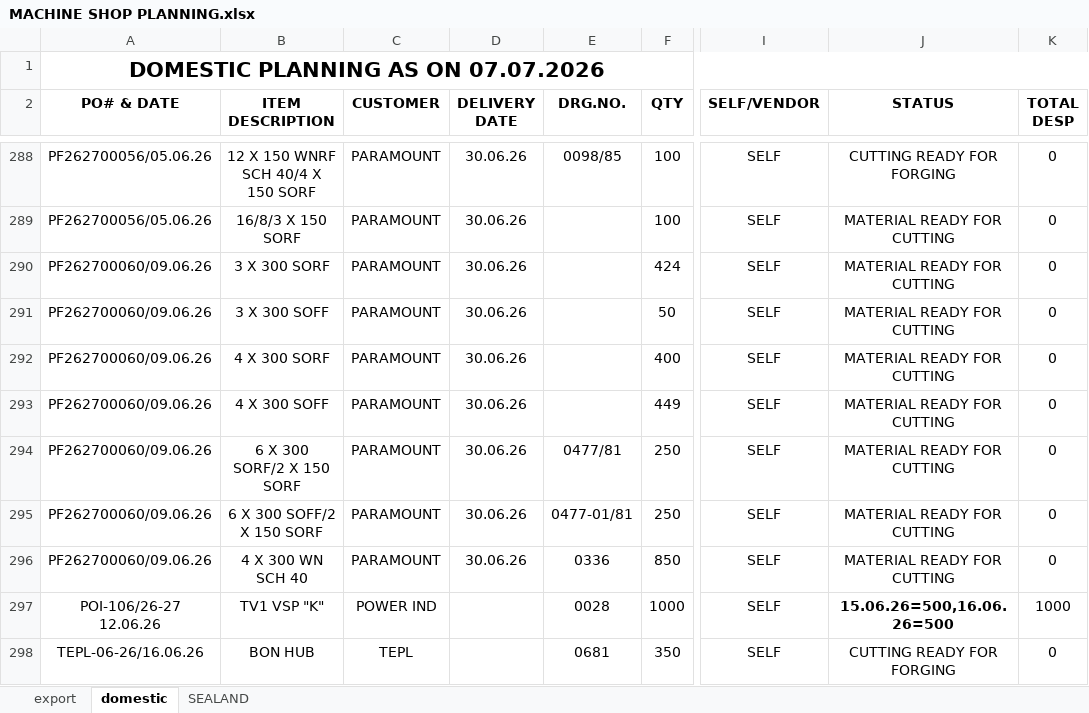
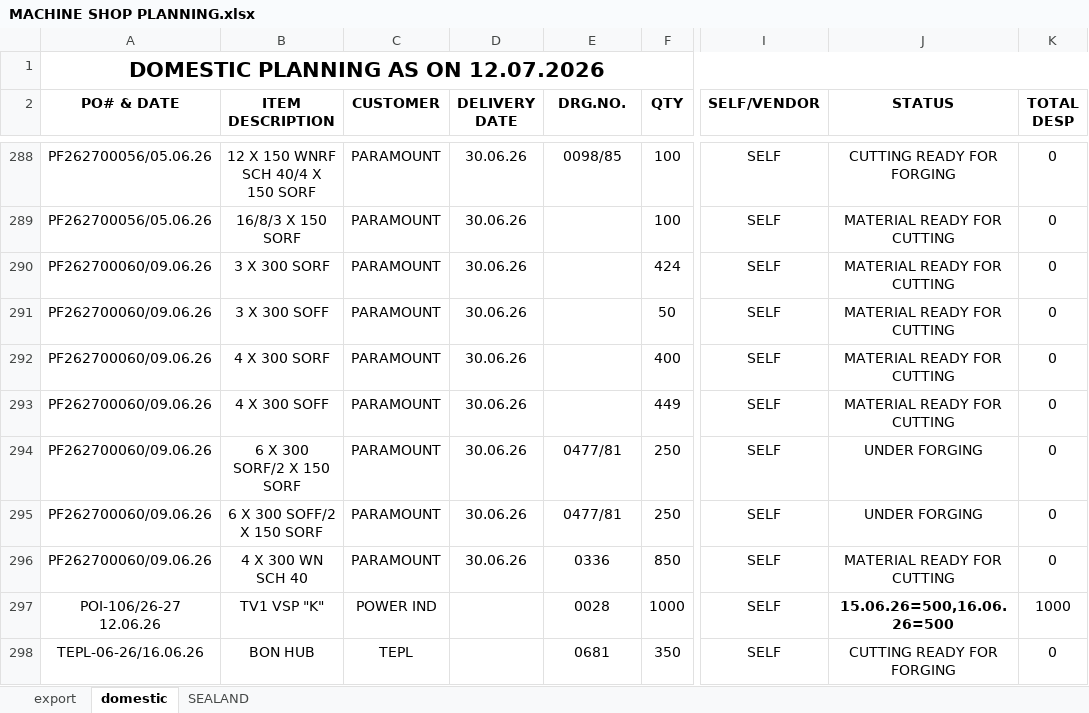
Before and after one commit to advaitdarshan/marsproduction, an Excel workbook: MACHINE SHOP PLANNING.xlsx, sheet domestic, drawn as a sheet; only a part is shown, gaps mark what is left out; values as stored, in another font and other column widths than the file's, no borders; the diff covers the shown part only; the diff names each change by its address in the sheet, - before the commit and + after, or states it on an @@ line.

```diff
--- a/MACHINE SHOP PLANNING.xlsx (sheet domestic)
+++ b/MACHINE SHOP PLANNING.xlsx (sheet domestic)
-A1 (PO# & DATE): DOMESTIC PLANNING AS ON 07.07.2026
+A1 (PO# & DATE): DOMESTIC PLANNING AS ON 12.07.2026
-J294:J295 (STATUS): MATERIAL READY FOR CUTTING
+J294:J295 (STATUS): UNDER FORGING
-E295 (DRG.NO.): 0477-01/81
+E295 (DRG.NO.): 0477/81
```
Also changed, not shown: 1 added row, 1 removed row and 8 edited cells elsewhere in this sheet, sheet SEALAND, sheet export, formulas that keep their value.
